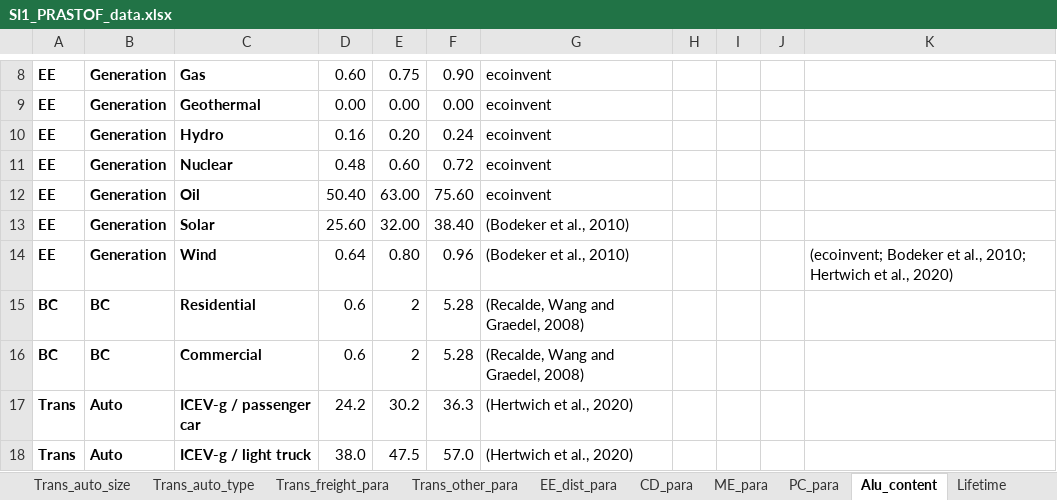
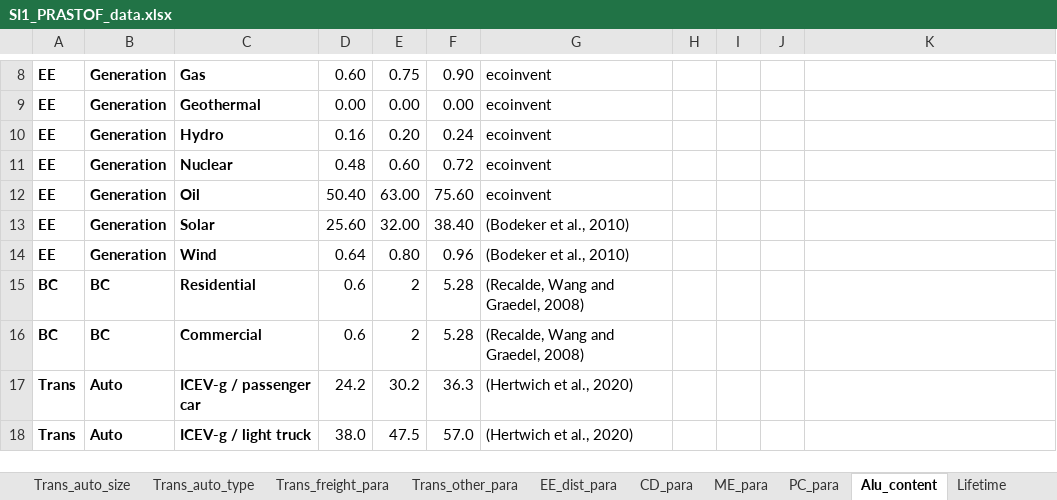
Before and after one commit to jpedneault/PRASTOF, an Excel workbook: doc/SI1_PRASTOF_data.xlsx, sheet Alu_content, drawn as a sheet; only a part is shown, gaps mark what is left out; values as stored, in another font and other column widths than the file's, no borders; the diff names each change by its address in the sheet, - before the commit and + after, or states it on an @@ line.

```diff
--- a/doc/SI1_PRASTOF_data.xlsx (sheet Alu_content)
+++ b/doc/SI1_PRASTOF_data.xlsx (sheet Alu_content)
-K14: (ecoinvent; Bodeker et al., 2010; Hertwich et al., 2020)
+K14: (empty)
```
Also changed, not shown: sheet CD, sheet CD_para, sheet CoverSheet, formulas that keep their value, charts or pictures, 3 other files.
